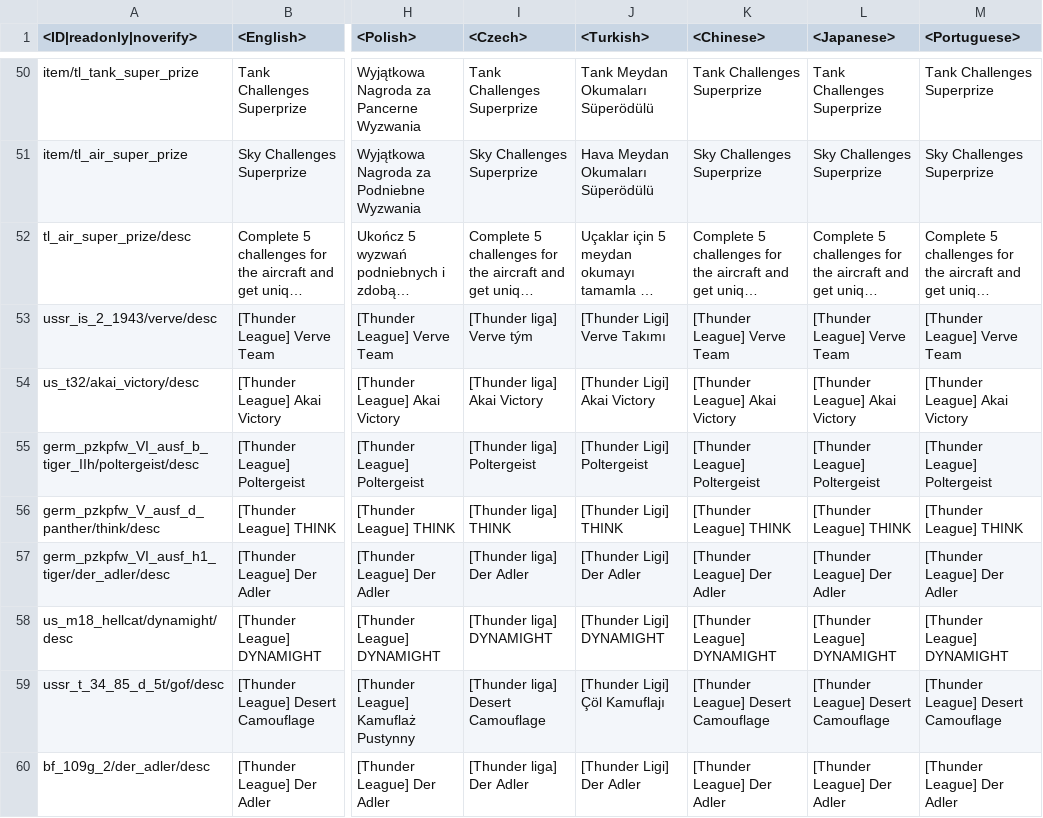
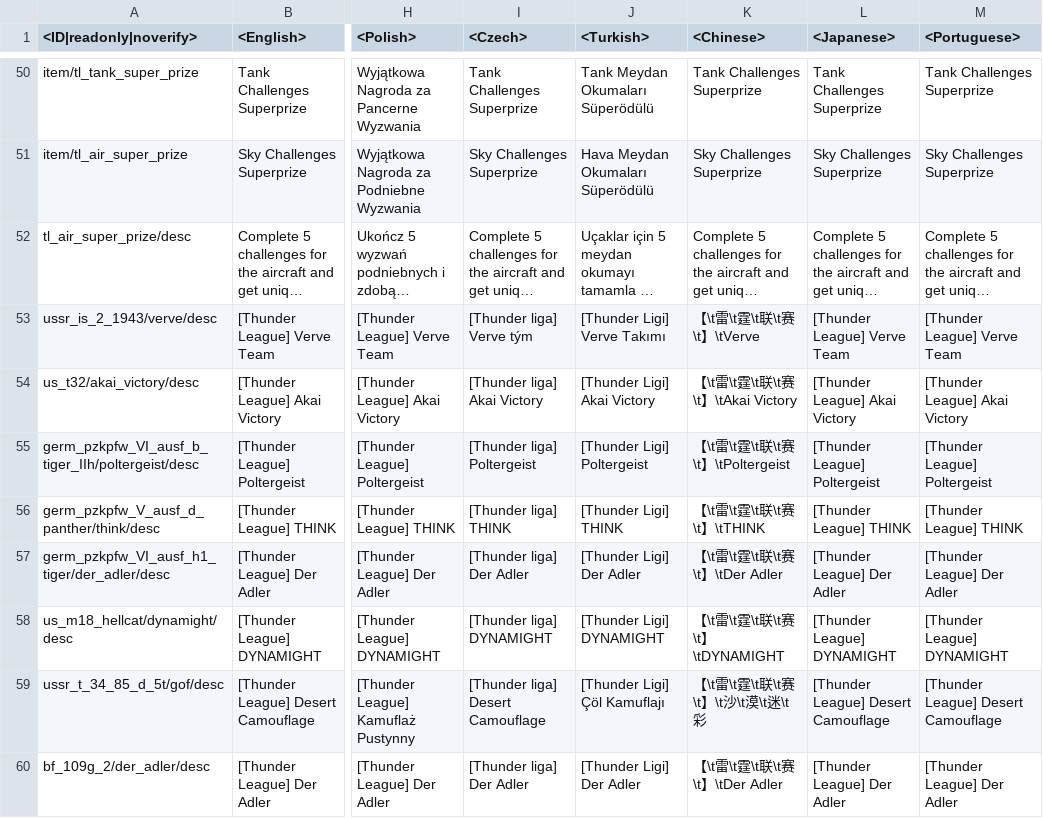
Before and after one commit to VitaliiAndreev/WarThunder_JsonFileChanges, a CSV file: Files/regional.vromfs.bin_u/lang/unlocks_extra.csv, drawn as a sheet; only a part is shown, gaps mark what is left out; long unchanged cells end in …; the diff covers the shown part only; the diff names each change by its address in the sheet, - before the commit and + after, or states it on an @@ line.

```diff
--- a/Files/regional.vromfs.bin_u/lang/unlocks_extra.csv
+++ b/Files/regional.vromfs.bin_u/lang/unlocks_extra.csv
-K53 (<Chinese>): [Thunder League] Verve Team
+K53 (<Chinese>): 【\t雷\t霆\t联\t赛\t】\tVerve
-K54 (<Chinese>): [Thunder League] Akai Victory
+K54 (<Chinese>): 【\t雷\t霆\t联\t赛\t】\tAkai Victory
-K55 (<Chinese>): [Thunder League] Poltergeist
+K55 (<Chinese>): 【\t雷\t霆\t联\t赛\t】\tPoltergeist
-K56 (<Chinese>): [Thunder League] THINK
+K56 (<Chinese>): 【\t雷\t霆\t联\t赛\t】\tTHINK
-K57 (<Chinese>): [Thunder League] Der Adler
+K57 (<Chinese>): 【\t雷\t霆\t联\t赛\t】\tDer Adler
-K58 (<Chinese>): [Thunder League] DYNAMIGHT
+K58 (<Chinese>): 【\t雷\t霆\t联\t赛\t】\tDYNAMIGHT
-K59 (<Chinese>): [Thunder League] Desert Camouflage
+K59 (<Chinese>): 【\t雷\t霆\t联\t赛\t】\t沙\t漠\t迷\t彩
-K60 (<Chinese>): [Thunder League] Der Adler
+K60 (<Chinese>): 【\t雷\t霆\t联\t赛\t】\tDer Adler
```
Also changed, not shown: 10 edited cells elsewhere in this file, Files/regional.vromfs.bin_u/lang/regional_skins.csv, Files/regional.vromfs.bin_u/lang/regional_titles.csv, 55 other files.
